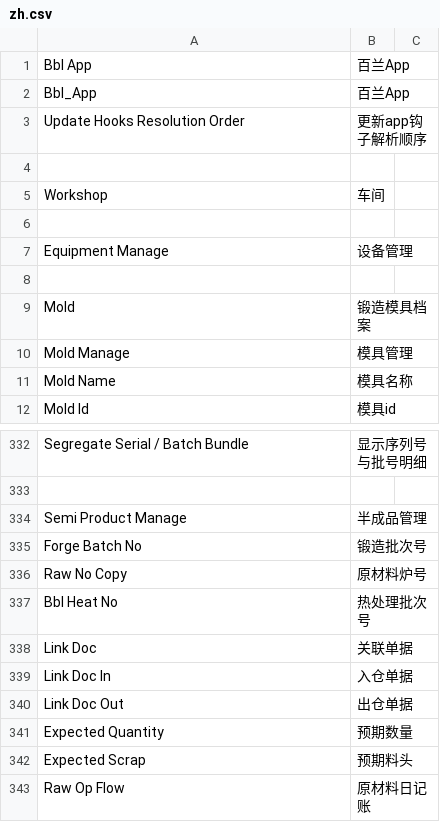
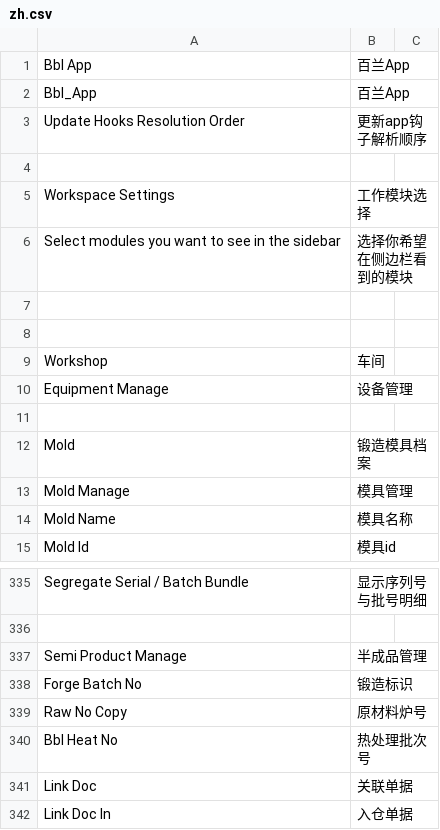
Before and after one commit to coldenmaster/bbl_app, a CSV file: bbl_app/translations/zh.csv, drawn as a sheet; only a part is shown, gaps mark what is left out; the shorter side is filled out with more unchanged rows.

```diff
--- a/bbl_app/translations/zh.csv
+++ b/bbl_app/translations/zh.csv
@@ -4,4 +4,7 @@ Update Hooks Resolution Order,更新app钩子解析顺序,
 
+Workspace Settings,工作模块选择,
+Select modules you want to see in the sidebar,选择你希望在侧边栏看到的模块,
+
+
 Workshop,车间,
-
 Equipment Manage,设备管理,
@@ -334,3 +337,3 @@ Segregate Serial / Batch Bundle,显示序列号与批号明细,
 Semi Product Manage,半成品管理,
-Forge Batch No,锻造批次号,
+Forge Batch No,锻造标识,
 Raw No Copy,原材料炉号,
```
Also changed, not shown: 13 other files.
